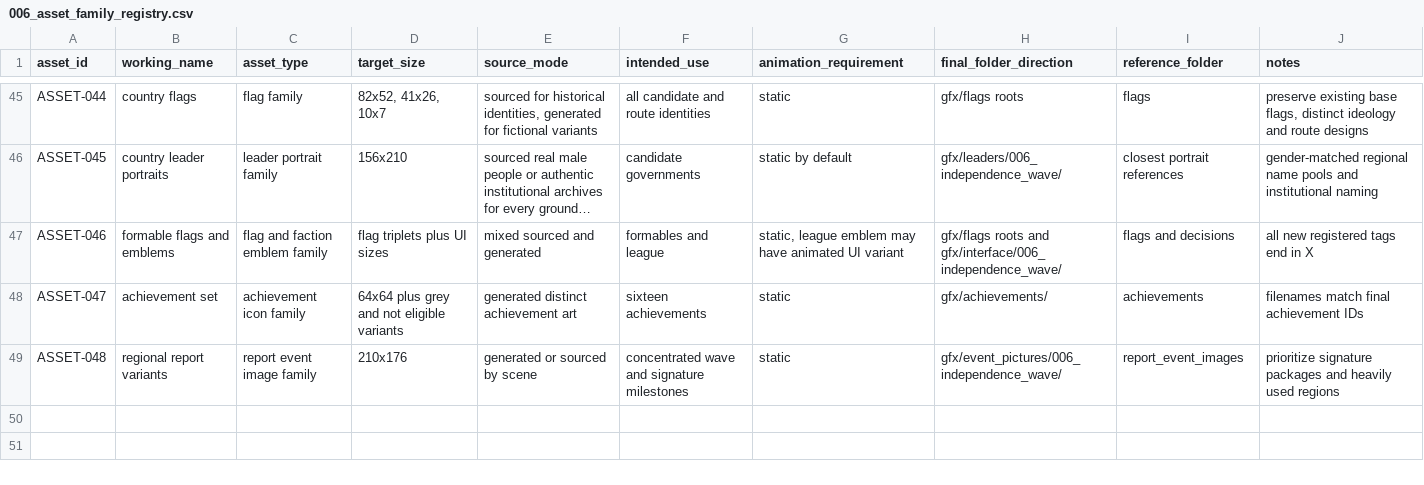
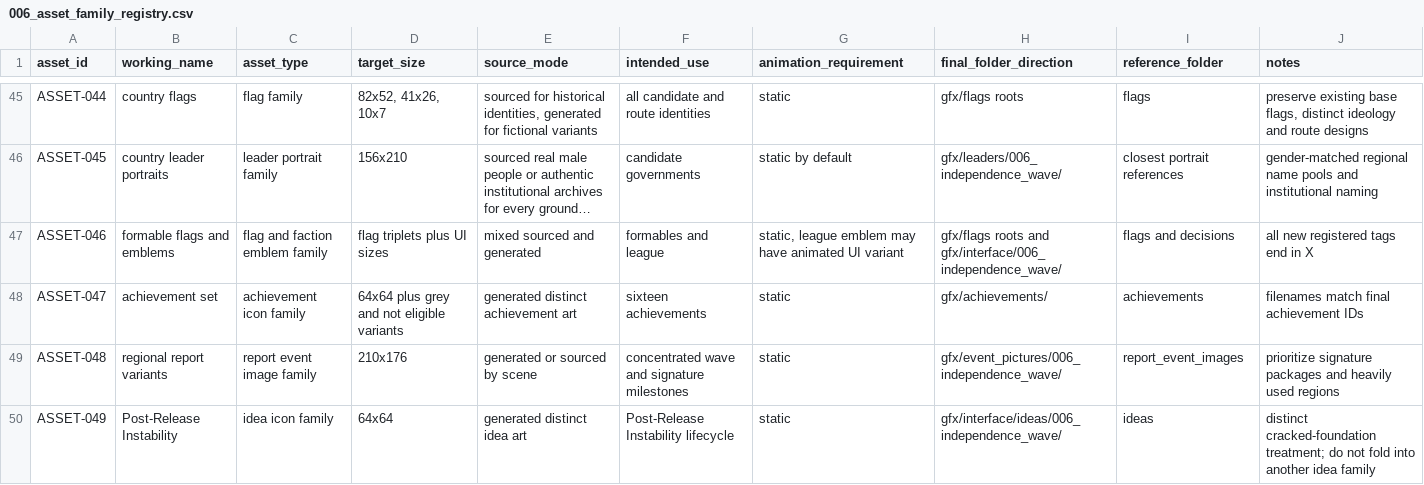
Before and after one commit to klimPaskov/Chaos-Redux, a CSV file: docs/specs/006_independence_wave_specs/matrices/006_asset_family_registry.csv, drawn as a sheet; only a part is shown, gaps mark what is left out; long unchanged cells end in ….

Commit message:
docs(event006): register post-release instability asset

```diff
--- a/docs/specs/006_independence_wave_specs/matrices/006_asset_family_registry.csv
+++ b/docs/specs/006_independence_wave_specs/matrices/006_asset_family_registry.csv
@@ -49 +49,2 @@ ASSET-047,achievement set,achievement icon family,64x64 plus grey and not eligib
 ASSET-048,regional report variants,report event image family,210x176,generated or sourced by scene,concentrated wave and signature milestones,static,gfx/event_pictures/006_independence_wave/,report_event_images,prioritize signature packages and heavily used regions
+ASSET-049,Post-Release Instability,idea icon family,64x64,generated distinct idea art,Post-Release Instability lifecycle,static,gfx/interface/ideas/006_independence_wave/,ideas,distinct cracked-foundation treatment; do not fold into another idea family
```
Also changed, not shown: 9 other files.
